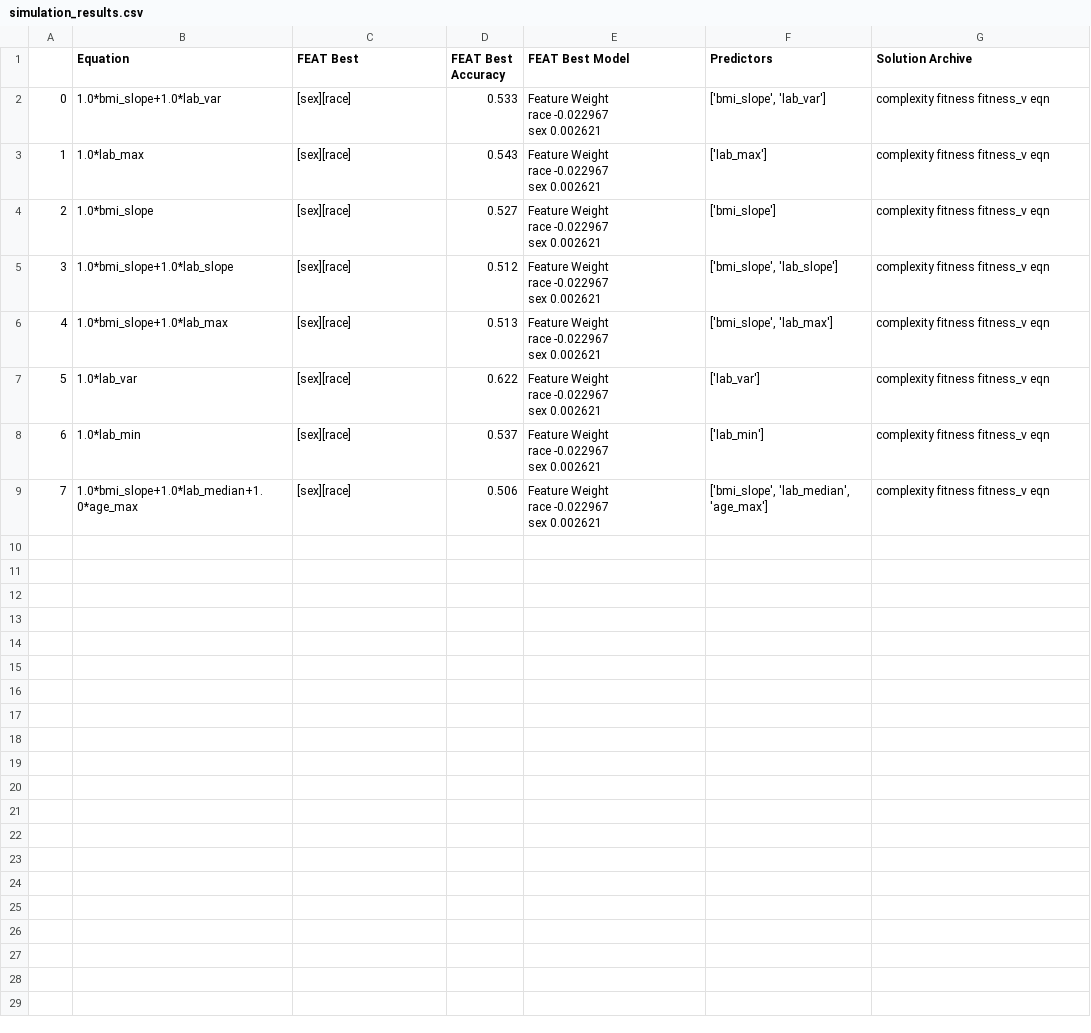
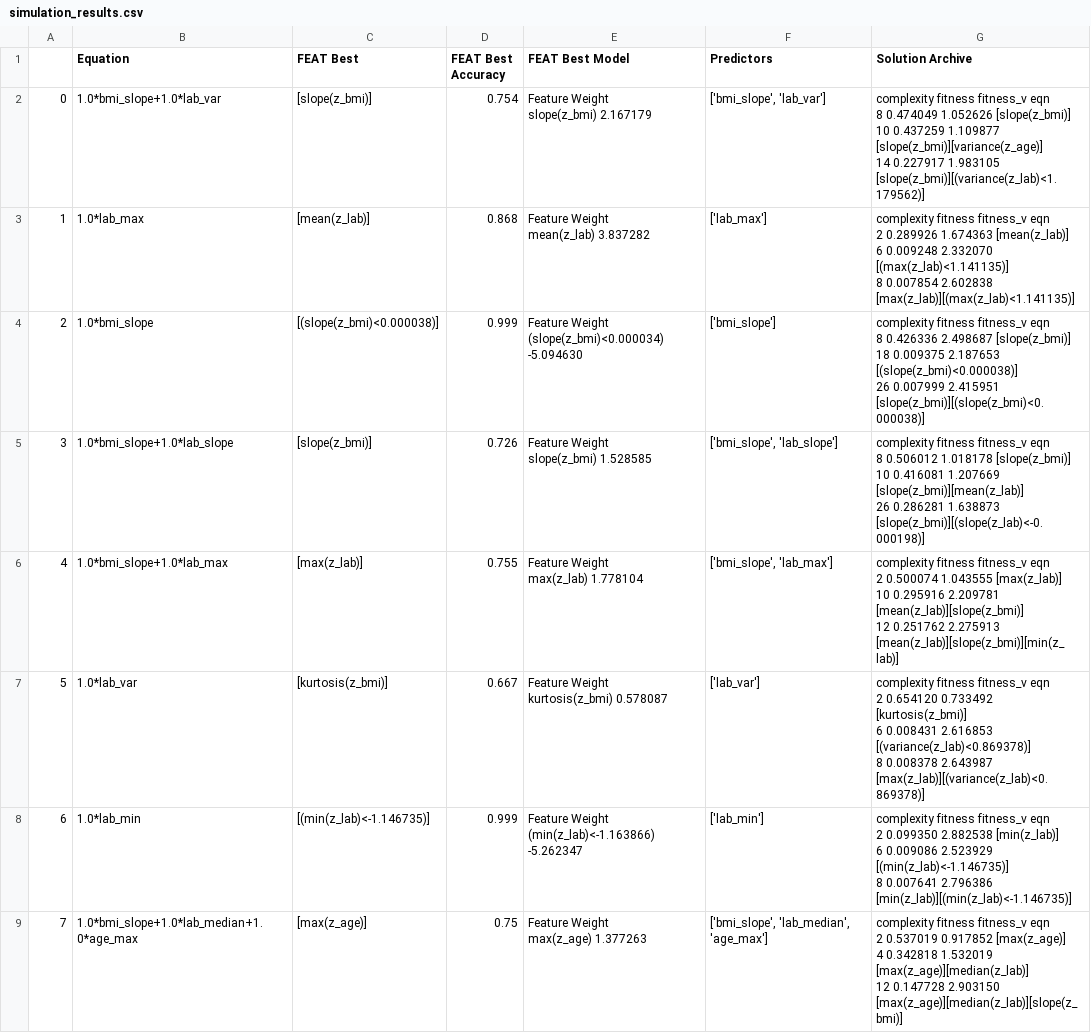
Before and after one commit to fagan2888/longitudinal, a CSV file: notebooks/simulation_results.csv, drawn as a sheet.

Commit message:
Added results of simulation for different Feat parameters

```diff
--- a/notebooks/simulation_results.csv
+++ b/notebooks/simulation_results.csv
@@ -1,41 +1,49 @@
 ,Equation,FEAT Best,FEAT Best Accuracy,FEAT Best Model,Predictors,Solution Archive
-0,1.0*bmi_slope+1.0*lab_var,[sex][race],0.533,"Feature	Weight
-race	-0.022967
-sex	0.002621
-","['bmi_slope', 'lab_var']","complexity	fitness	fitness_v	eqn
-"
-1,1.0*lab_max,[sex][race],0.543,"Feature	Weight
-race	-0.022967
-sex	0.002621
-",['lab_max'],"complexity	fitness	fitness_v	eqn
-"
-2,1.0*bmi_slope,[sex][race],0.527,"Feature	Weight
-race	-0.022967
-sex	0.002621
-",['bmi_slope'],"complexity	fitness	fitness_v	eqn
-"
-3,1.0*bmi_slope+1.0*lab_slope,[sex][race],0.512,"Feature	Weight
-race	-0.022967
-sex	0.002621
-","['bmi_slope', 'lab_slope']","complexity	fitness	fitness_v	eqn
-"
-4,1.0*bmi_slope+1.0*lab_max,[sex][race],0.513,"Feature	Weight
-race	-0.022967
-sex	0.002621
-","['bmi_slope', 'lab_max']","complexity	fitness	fitness_v	eqn
-"
-5,1.0*lab_var,[sex][race],0.622,"Feature	Weight
-race	-0.022967
-sex	0.002621
-",['lab_var'],"complexity	fitness	fitness_v	eqn
-"
-6,1.0*lab_min,[sex][race],0.537,"Feature	Weight
-race	-0.022967
-sex	0.002621
-",['lab_min'],"complexity	fitness	fitness_v	eqn
-"
-7,1.0*bmi_slope+1.0*lab_median+1.0*age_max,[sex][race],0.506,"Feature	Weight
-race	-0.022967
-sex	0.002621
-","['bmi_slope', 'lab_median', 'age_max']","complexity	fitness	fitness_v	eqn
-"
+0,1.0*bmi_slope+1.0*lab_var,[slope(z_bmi)],0.754,"Feature		Weight
+slope(z_bmi)		2.167179
+","['bmi_slope', 'lab_var']","complexity	fitness	fitness_v	eqn
+8	0.474049	1.052626	[slope(z_bmi)]
+10	0.437259	1.109877	[slope(z_bmi)][variance(z_age)]
+14	0.227917	1.983105	[slope(z_bmi)][(variance(z_lab)<1.179562)]"
+1,1.0*lab_max,[mean(z_lab)],0.868,"Feature		Weight
+mean(z_lab)		3.837282
+",['lab_max'],"complexity	fitness	fitness_v	eqn
+2	0.289926	1.674363	[mean(z_lab)]
+6	0.009248	2.332070	[(max(z_lab)<1.141135)]
+8	0.007854	2.602838	[max(z_lab)][(max(z_lab)<1.141135)]"
+2,1.0*bmi_slope,[(slope(z_bmi)<0.000038)],0.999,"Feature		Weight
+(slope(z_bmi)<0.000034)		-5.094630
+",['bmi_slope'],"complexity	fitness	fitness_v	eqn
+8	0.426336	2.498687	[slope(z_bmi)]
+18	0.009375	2.187653	[(slope(z_bmi)<0.000038)]
+26	0.007999	2.415951	[slope(z_bmi)][(slope(z_bmi)<0.000038)]"
+3,1.0*bmi_slope+1.0*lab_slope,[slope(z_bmi)],0.726,"Feature		Weight
+slope(z_bmi)		1.528585
+","['bmi_slope', 'lab_slope']","complexity	fitness	fitness_v	eqn
+8	0.506012	1.018178	[slope(z_bmi)]
+10	0.416081	1.207669	[slope(z_bmi)][mean(z_lab)]
+26	0.286281	1.638873	[slope(z_bmi)][(slope(z_lab)<-0.000198)]"
+4,1.0*bmi_slope+1.0*lab_max,[max(z_lab)],0.755,"Feature		Weight
+max(z_lab)		1.778104
+","['bmi_slope', 'lab_max']","complexity	fitness	fitness_v	eqn
+2	0.500074	1.043555	[max(z_lab)]
+10	0.295916	2.209781	[mean(z_lab)][slope(z_bmi)]
+12	0.251762	2.275913	[mean(z_lab)][slope(z_bmi)][min(z_lab)]"
+5,1.0*lab_var,[kurtosis(z_bmi)],0.667,"Feature		Weight
+kurtosis(z_bmi)		0.578087
+",['lab_var'],"complexity	fitness	fitness_v	eqn
+2	0.654120	0.733492	[kurtosis(z_bmi)]
+6	0.008431	2.616853	[(variance(z_lab)<0.869378)]
+8	0.008378	2.643987	[max(z_lab)][(variance(z_lab)<0.869378)]"
+6,1.0*lab_min,[(min(z_lab)<-1.146735)],0.999,"Feature		Weight
+(min(z_lab)<-1.163866)		-5.262347
+",['lab_min'],"complexity	fitness	fitness_v	eqn
+2	0.099350	2.882538	[min(z_lab)]
+6	0.009086	2.523929	[(min(z_lab)<-1.146735)]
+8	0.007641	2.796386	[min(z_lab)][(min(z_lab)<-1.146735)]"
+7,1.0*bmi_slope+1.0*lab_median+1.0*age_max,[max(z_age)],0.75,"Feature		Weight
+max(z_age)		1.377263
+","['bmi_slope', 'lab_median', 'age_max']","complexity	fitness	fitness_v	eqn
+2	0.537019	0.917852	[max(z_age)]
+4	0.342818	1.532019	[max(z_age)][median(z_lab)]
+12	0.147728	2.903150	[max(z_age)][median(z_lab)][slope(z_bmi)]"
```
Also changed, not shown: 26 other files.
